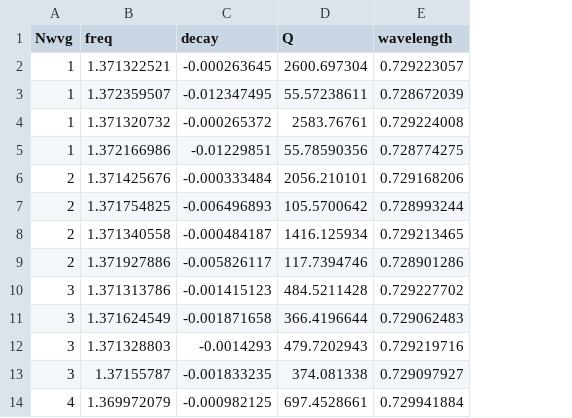
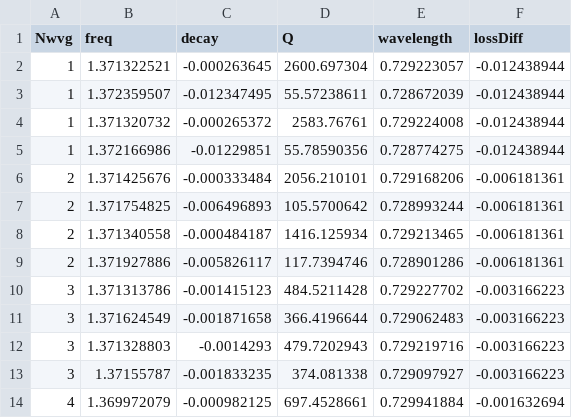
Before and after one commit to jmiu19/MEEP_Simulation, a CSV file: computations/2ndOrder_EP_realization_sweep_loss/couple_cav_vary_Nwvg.csv, drawn as a sheet; only a part is shown; the diff names each change by its address in the sheet, - before the commit and + after, or states it on an @@ line.

Commit message:
2nd order EP computaions modified

```diff
--- a/computations/2ndOrder_EP_realization_sweep_loss/couple_cav_vary_Nwvg.csv
+++ b/computations/2ndOrder_EP_realization_sweep_loss/couple_cav_vary_Nwvg.csv
+column F (lossDiff), rows 2-14: -0.012438944 | -0.012438944 | -0.012438944 | -0.012438944 | -0.006181361 | -0.006181361 | -0.006181361 | -0.006181361 | -0.003166223 | -0.003166223 | -0.003166223 | -0.003166223 | -0.001632694
```
Also changed, not shown: computations/2ndOrder_EP_realization_sweep_loss/single_cav_vary_Nwvg.csv, 9 other files.
